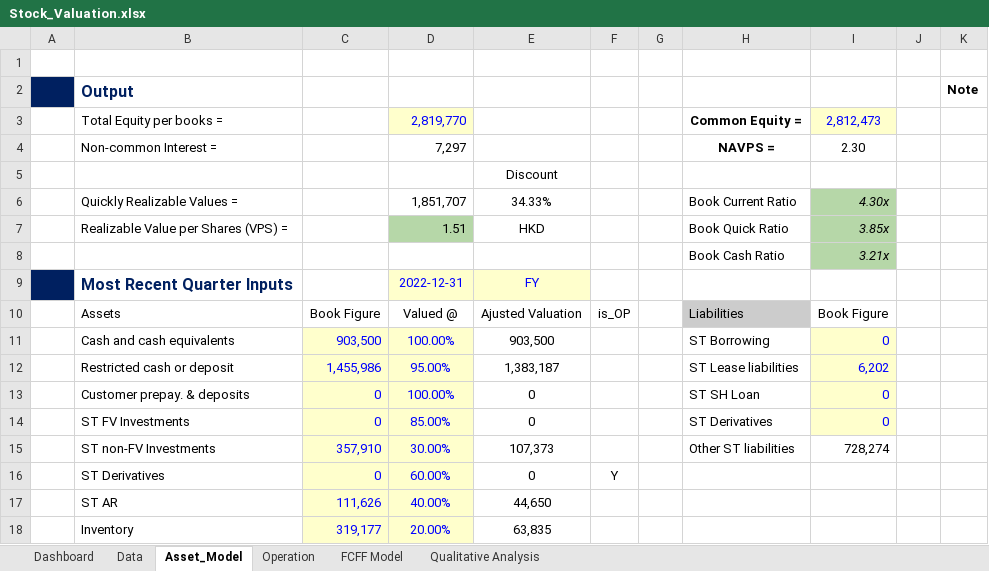
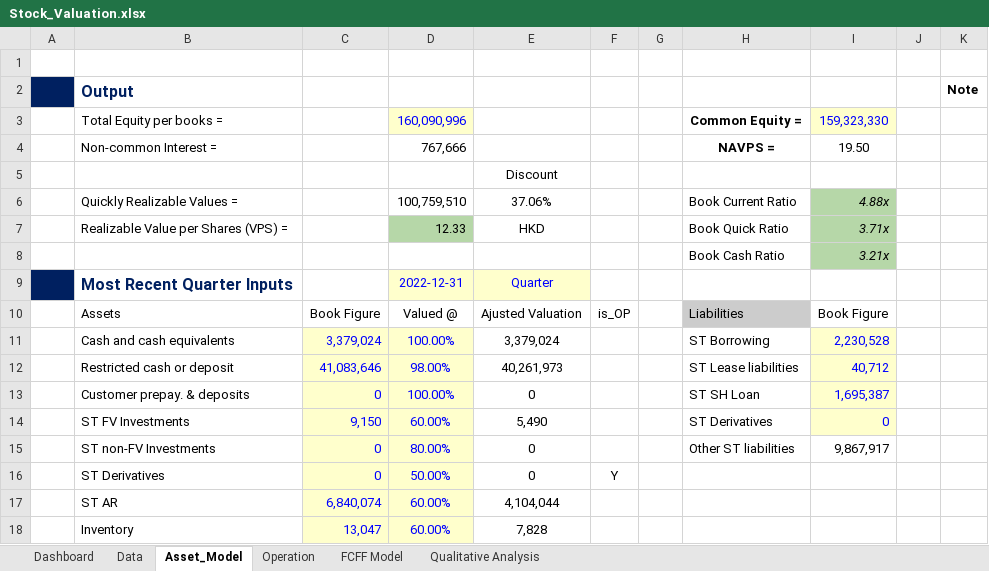
Before and after one commit to JerryChenz/Invest_Proc_v2, an Excel workbook: financial_models/Model_templates/Listed_template/Stock_Valuation.xlsx, sheet Asset_Model, drawn as a sheet; only a part is shown; values as stored, in another font and other column widths than the file's, no borders; the diff covers the shown part only; the diff names each change by its address in the sheet, - before the commit and + after, or states it on an @@ line.

Commit message:
Updated the models

```diff
--- a/financial_models/Model_templates/Listed_template/Stock_Valuation.xlsx (sheet Asset_Model)
+++ b/financial_models/Model_templates/Listed_template/Stock_Valuation.xlsx (sheet Asset_Model)
-D3: 2,819,770
+D3: 160,090,996
-I3: 2,812,473
+I3: 159,323,330
-D4: 7,297
+D4: 767,666
-I4: 2.30
+I4: 19.50
-D6: 1,851,707
+D6: 100,759,510
-E6: 34.33%
+E6: 37.06%
-I6: 4.30x
+I6: 4.88x
-D7: 1.51
+D7: 12.33
-I7: 3.85x
+I7: 3.71x
-E9: FY
+E9: Quarter
-C11: 903,500
+C11: 3,379,024
-E11: 903,500
+E11: 3,379,024
-I11: 0
+I11: 2,230,528
-C12: 1,455,986
+C12: 41,083,646
-D12: 95.00%
+D12: 98.00%
-E12: 1,383,187
+E12: 40,261,973
-I12: 6,202
+I12: 40,712
-I13: 0
+I13: 1,695,387
-C14: 0
+C14: 9,150
-D14: 85.00%
+D14: 60.00%
-E14: 0
+E14: 5,490
-C15: 357,910
+C15: 0
-D15: 30.00%
+D15: 80.00%
-E15: 107,373
+E15: 0
-I15: 728,274
+I15: 9,867,917
-D16: 60.00%
+D16: 50.00%
-C17: 111,626
+C17: 6,840,074
-D17: 40.00%
+D17: 60.00%
-E17: 44,650
+E17: 4,104,044
-C18: 319,177
+C18: 13,047
-D18: 20.00%
+D18: 60.00%
-E18: 63,835
+E18: 7,828
```
Also changed, not shown: 81 edited cells elsewhere in this sheet, sheet Data, sheet Dashboard, sheet Operation, sheet FCFF Model, sheet Qualitative Analysis, formulas that keep their value, financial_models/Opportunities/0083.HK_Stock_Valuation.xlsx, financial_models/Opportunities/0590.HK_Stock_Valuation.xlsx, 6 other files.
